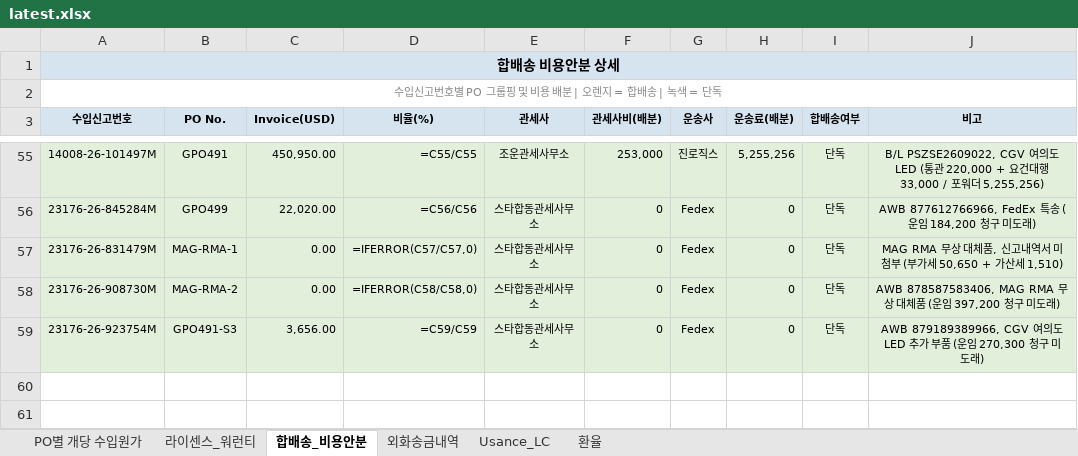
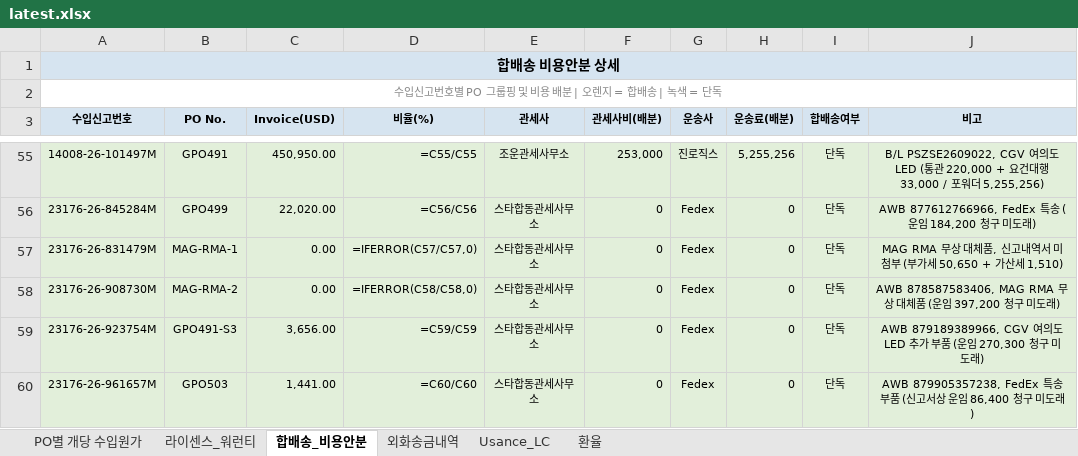
Before and after one commit to rnrfin/rnr-importcost, an Excel workbook: latest.xlsx, sheet 합배송_비용안분, drawn as a sheet; only a part is shown, gaps mark what is left out; values as stored, in another font and other column widths than the file's, no borders; formulas without a stored value are shown as written; the diff names each change by its address in the sheet, - before the commit and + after, or states it on an @@ line.

```diff
--- a/latest.xlsx (sheet 합배송_비용안분)
+++ b/latest.xlsx (sheet 합배송_비용안분)
+row 60: 23176-26-961657M | GPO503 | 1,441.00 | =C60/C60 | 스타합동관세사무소 | 0 | Fedex | 0 | 단독 | AWB 879905357238, FedEx 특송 부품 (신고서상 운임 86,400 청구 미도래)
```
Also changed, not shown: sheet PO별 개당 수입원가, sheet 외화송금내역, sheet Usance_LC, sheet 환율.
